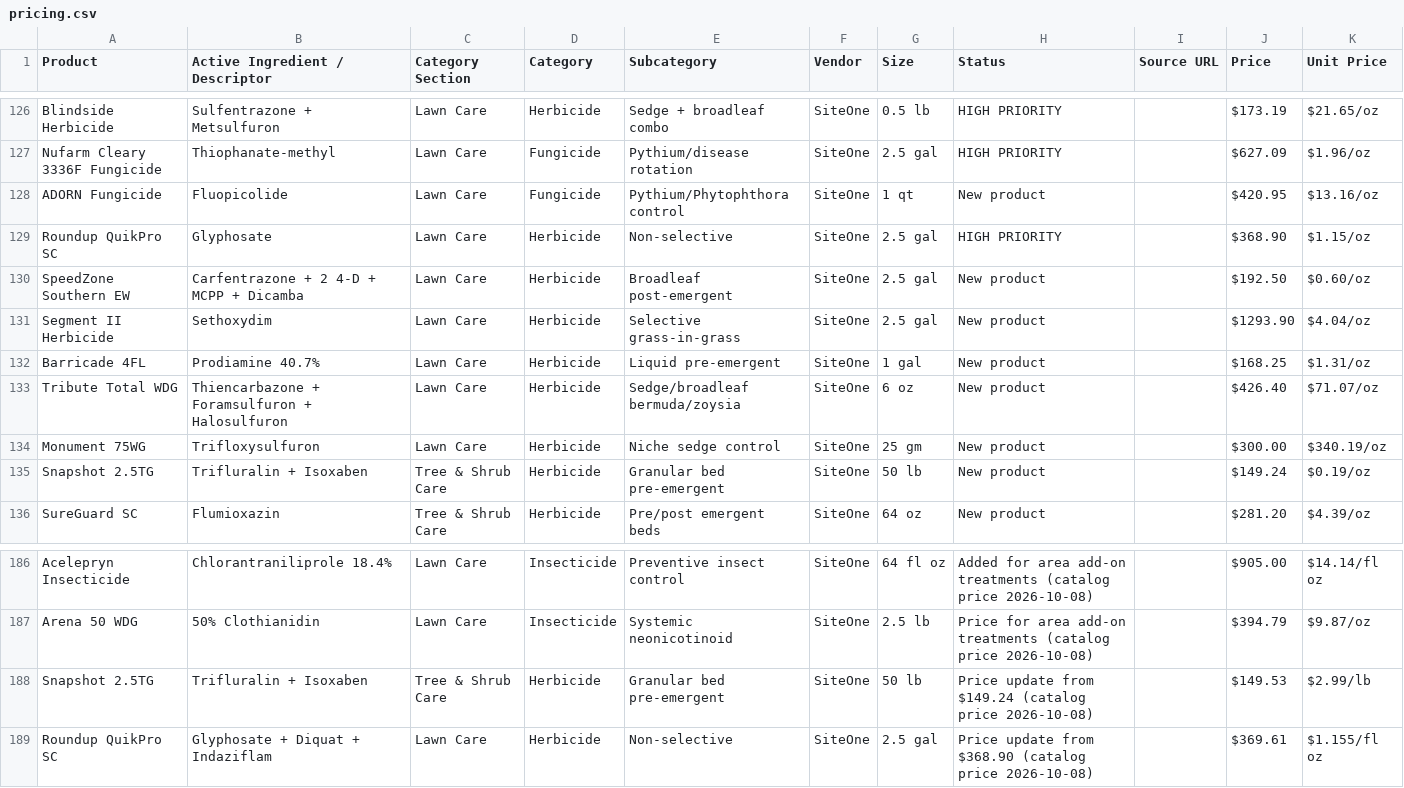
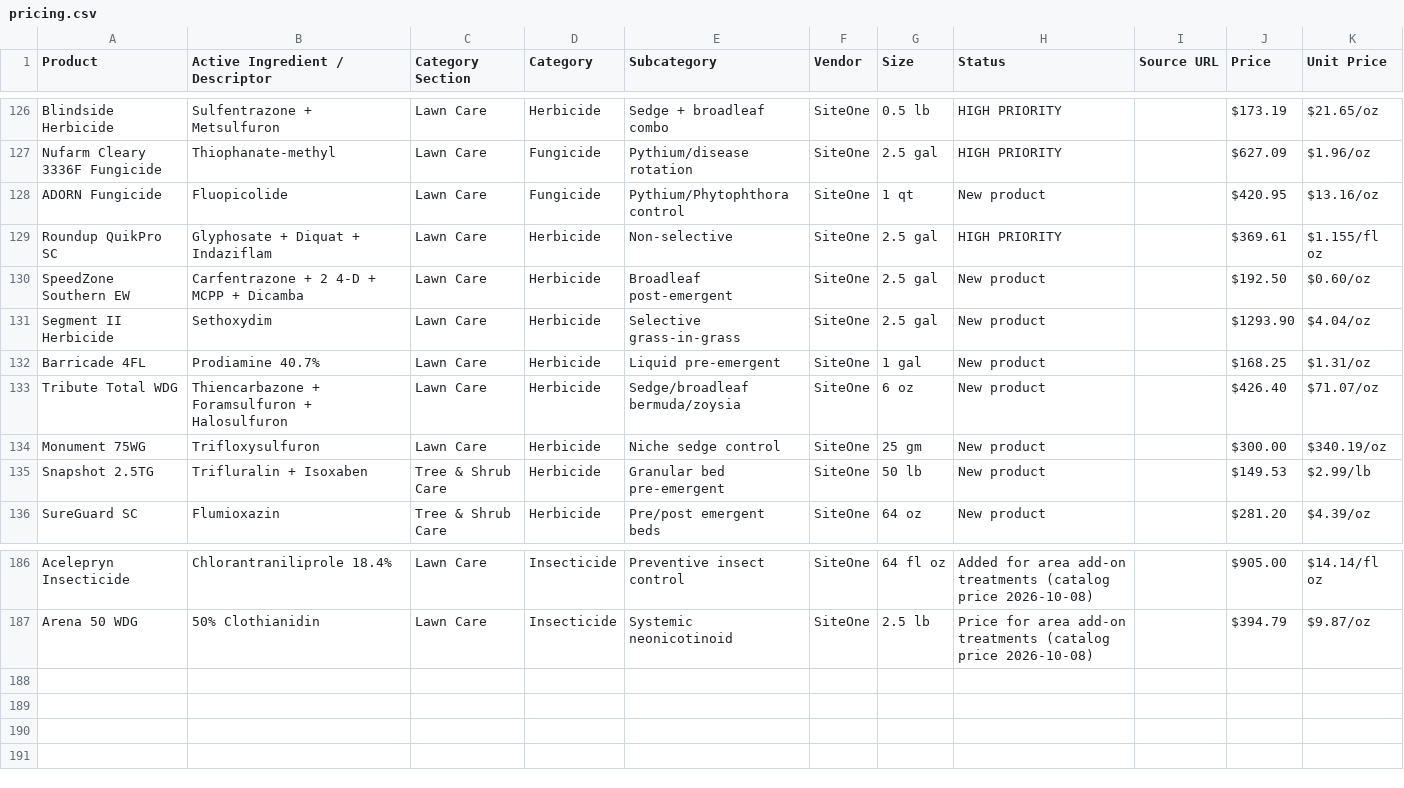
Before and after one commit to wavespestcontrolfl/waves-customer-portal, a CSV file: server/data/pricing.csv, drawn as a sheet; only a part is shown, gaps mark what is left out.

```diff
--- a/server/data/pricing.csv
+++ b/server/data/pricing.csv
@@ -128,3 +128,3 @@ Nufarm Cleary 3336F Fungicide,Thiophanate-methyl,Lawn Care,Fungicide,Pythium/dis
 ADORN Fungicide,Fluopicolide,Lawn Care,Fungicide,Pythium/Phytophthora control,SiteOne,1 qt,New product,,$420.95,$13.16/oz
-Roundup QuikPro SC,Glyphosate,Lawn Care,Herbicide,Non-selective,SiteOne,2.5 gal,HIGH PRIORITY,,$368.90,$1.15/oz
+Roundup QuikPro SC,Glyphosate + Diquat + Indaziflam,Lawn Care,Herbicide,Non-selective,SiteOne,2.5 gal,HIGH PRIORITY,,$369.61,$1.155/fl oz
 SpeedZone Southern EW,Carfentrazone + 2 4-D + MCPP + Dicamba,Lawn Care,Herbicide,Broadleaf post-emergent,SiteOne,2.5 gal,New product,,$192.50,$0.60/oz
@@ -134,3 +134,3 @@ Tribute Total WDG,Thiencarbazone + Foramsulfuron + Halosulfuron,Lawn Care,Herbic
 Monument 75WG,Trifloxysulfuron,Lawn Care,Herbicide,Niche sedge control,SiteOne,25 gm,New product,,$300.00,$340.19/oz
-Snapshot 2.5TG,Trifluralin + Isoxaben,Tree & Shrub Care,Herbicide,Granular bed pre-emergent,SiteOne,50 lb,New product,,$149.24,$0.19/oz
+Snapshot 2.5TG,Trifluralin + Isoxaben,Tree & Shrub Care,Herbicide,Granular bed pre-emergent,SiteOne,50 lb,New product,,$149.53,$2.99/lb
 SureGuard SC,Flumioxazin,Tree & Shrub Care,Herbicide,Pre/post emergent beds,SiteOne,64 oz,New product,,$281.20,$4.39/oz
@@ -187,3 +187 @@ Acelepryn Insecticide,Chlorantraniliprole 18.4%,Lawn Care,Insecticide,Preventive
 Arena 50 WDG,50% Clothianidin,Lawn Care,Insecticide,Systemic neonicotinoid,SiteOne,2.5 lb,Price for area add-on treatments (catalog price 2026-10-08),,$394.79,$9.87/oz
-Snapshot 2.5TG,Trifluralin + Isoxaben,Tree & Shrub Care,Herbicide,Granular bed pre-emergent,SiteOne,50 lb,Price update from $149.24 (catalog price 2026-10-08),,$149.53,$2.99/lb
-Roundup QuikPro SC,Glyphosate + Diquat + Indaziflam,Lawn Care,Herbicide,Non-selective,SiteOne,2.5 gal,Price update from $368.90 (catalog price 2026-10-08),,$369.61,$1.155/fl oz
```
Also changed, not shown: 2 other files.
